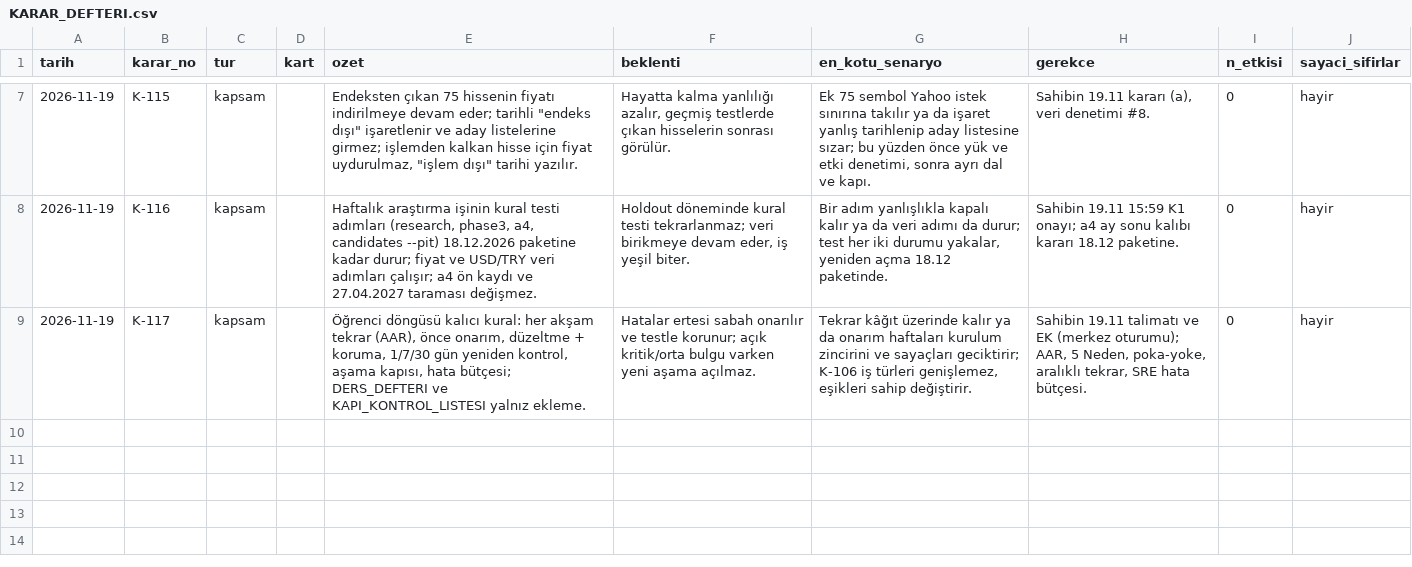
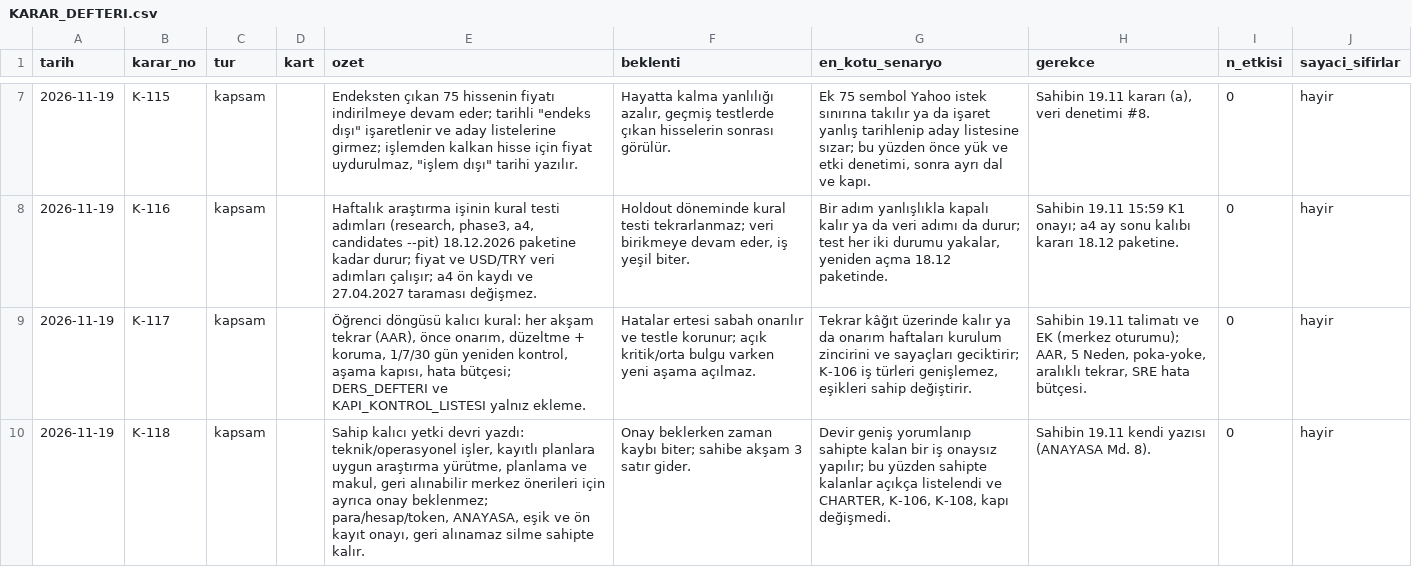
Before and after one commit to hsnklc044-jpg/bist-ai-telegram-bot, a CSV file: docs/KARAR_DEFTERI.csv, drawn as a sheet; only a part is shown, gaps mark what is left out; the diff names each change by its address in the sheet, - before the commit and + after, or states it on an @@ line.

```diff
--- a/docs/KARAR_DEFTERI.csv
+++ b/docs/KARAR_DEFTERI.csv
+row 10: 2026-11-19 | K-118 | kapsam |  | Sahip kalıcı yetki devri yazdı: teknik/operasyonel işler, kayıtlı planlara uygun araştırma yürütme, planlama ve makul, geri alınabilir merkez önerileri için ayrıca onay beklenmez; para/hesap/token, ANAYASA, eşik ve ön kayıt onayı, geri alınamaz silme sahipte kalır. | Onay beklerken zaman kaybı biter; sahibe akşam 3 satır gider. | Devir geniş yorumlanıp sahipte kalan bir iş onaysız yapılır; bu yüzden sahipte kalanlar açıkça listelendi ve CHARTER, K-106, K-108, kapı değişmedi. | Sahibin 19.11 kendi yazısı (ANAYASA Md. 8). | 0 | hayir
```
Also changed, not shown: 4 other files.
